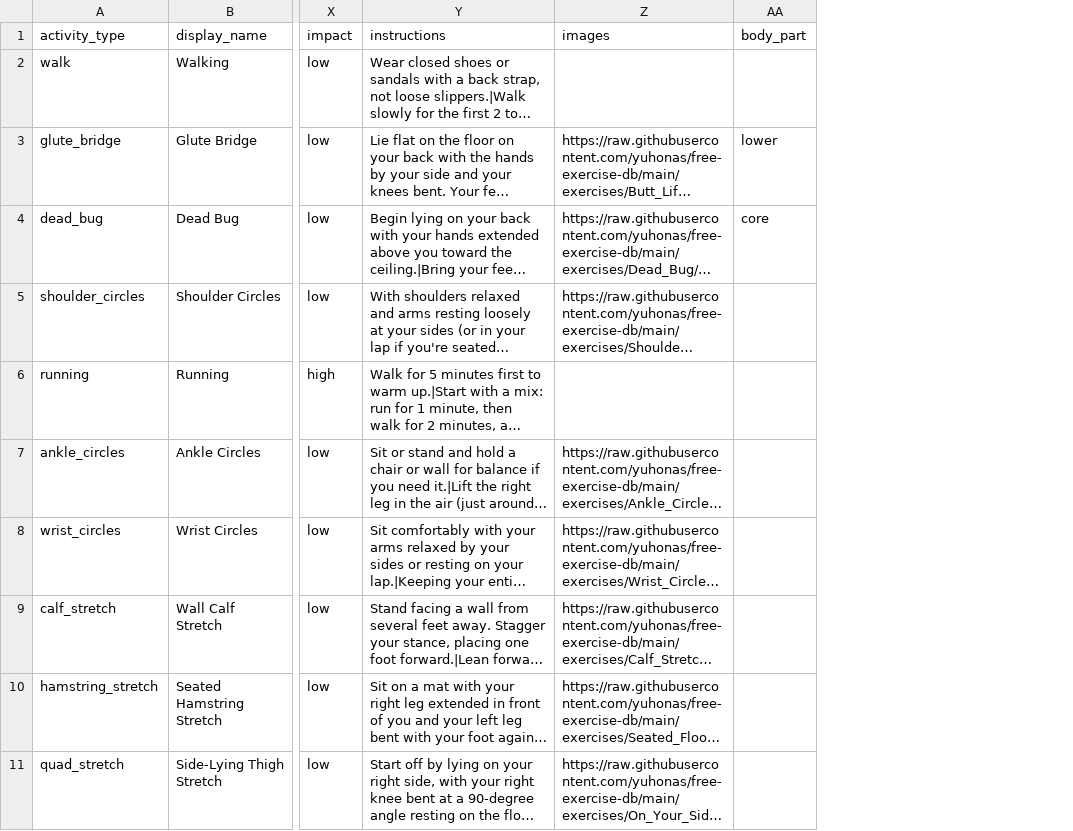
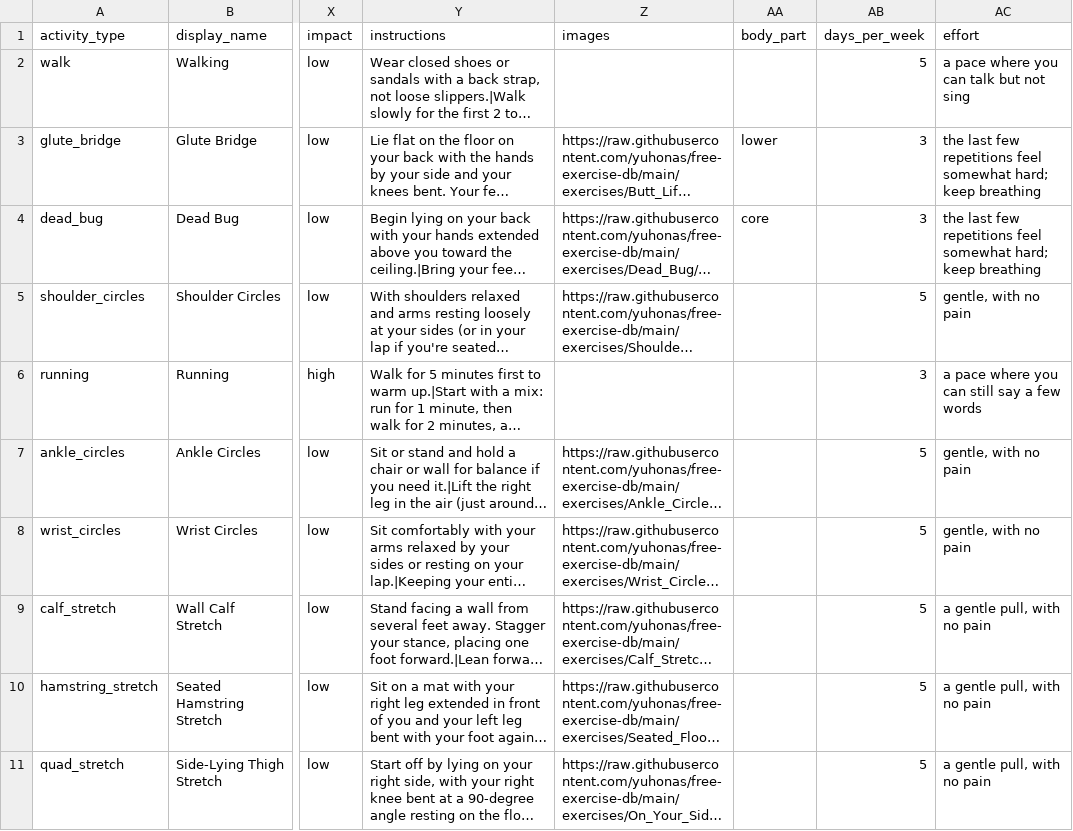
Before and after one commit to Gollasrikaran/fitness_application, a CSV file: agent_testbed/backend/data/activity_taxonomy.csv, drawn as a sheet; only a part is shown, gaps mark what is left out; long unchanged cells end in …; the diff names each change by its address in the sheet, - before the commit and + after, or states it on an @@ line.

Commit message:
feat: enhance patient plan and exercise details
- Added AskQuestion model to the database seeding for tests.
- Updated test cases to ensure AI correctly handles recent visits and prescriptions.
- Improved handling of exercise details in the patient plan, including days per week and effort.
- Enhanced frontend components to display exercise frequency and effort in the patient plan and agent panel.
- Implemented logic to ensure the review date is displayed in the patient plan.
- Added validation for days per week in exercise entries.
- Updated tests to cover new functionality and ensure correctness of the exercise plan.

```diff
--- a/agent_testbed/backend/data/activity_taxonomy.csv
+++ b/agent_testbed/backend/data/activity_taxonomy.csv
+column AB (days_per_week), rows 2-11: 5 | 3 | 3 | 5 | 3 | 5 | 5 | 5 | 5 | 5
+column AC (effort), rows 2-11: a pace where you can talk but not sing | the last few repetitions feel somewhat hard; keep breathing | the last few repetitions feel somewhat hard; keep breathing | gentle, with no pain | a pace where you can still say a few words | gentle, with no pain | gentle, with no pain | a gentle pull, with no pain | a gentle pull, with no pain | a gentle pull, with no pain
```
Also changed, not shown: agent_testbed/backend/data/conditions.csv, agent_testbed/backend/data/exercise_benefits.csv, 25 other files.
